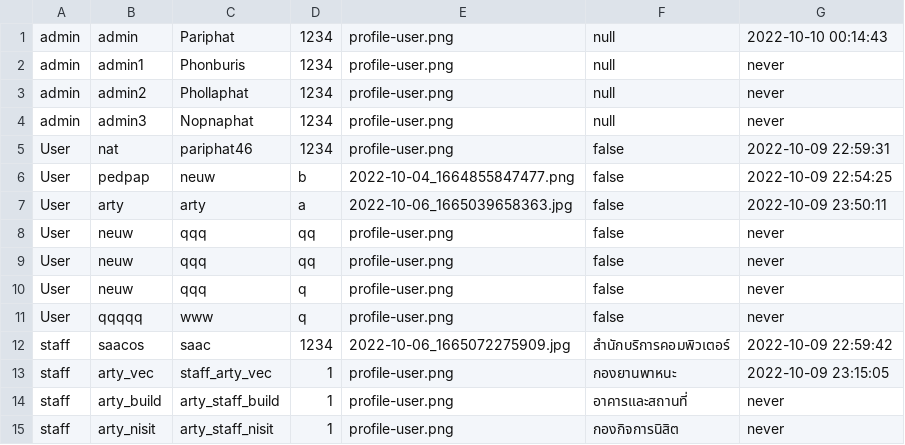
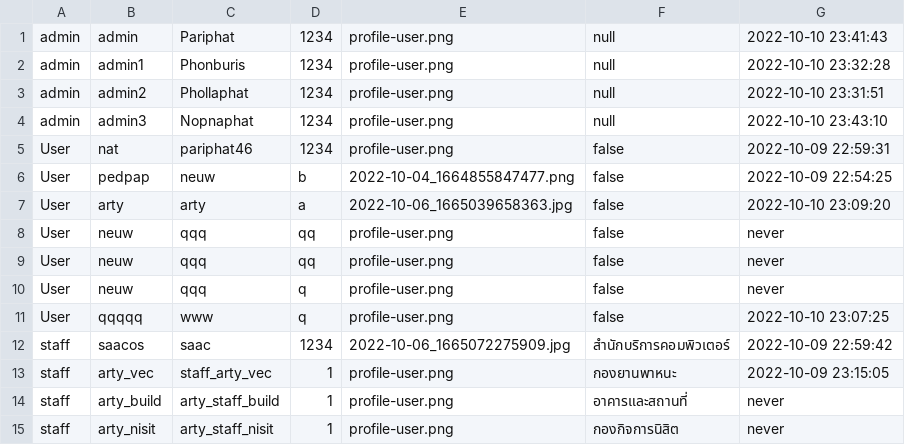
Before and after one commit to Pariphatt/Project_Ku_traffy-fondue, a CSV file: assets/accounts.csv, drawn as a sheet.

```diff
--- a/assets/accounts.csv
+++ b/assets/accounts.csv
@@ -1,8 +1,8 @@
-admin,admin,Pariphat,1234,profile-user.png,null,2022-10-10 00:14:43
-admin,admin1,Phonburis,1234,profile-user.png,null,never
-admin,admin2,Phollaphat,1234,profile-user.png,null,never
-admin,admin3,Nopnaphat,1234,profile-user.png,null,never
+admin,admin,Pariphat,1234,profile-user.png,null,2022-10-10 23:41:43
+admin,admin1,Phonburis,1234,profile-user.png,null,2022-10-10 23:32:28
+admin,admin2,Phollaphat,1234,profile-user.png,null,2022-10-10 23:31:51
+admin,admin3,Nopnaphat,1234,profile-user.png,null,2022-10-10 23:43:10
 User,nat,pariphat46,1234,profile-user.png,false,2022-10-09 22:59:31
 User,pedpap,neuw,b,2022-10-04_1664855847477.png,false,2022-10-09 22:54:25
-User,arty,arty,a,2022-10-06_1665039658363.jpg,false,2022-10-09 23:50:11
+User,arty,arty,a,2022-10-06_1665039658363.jpg,false,2022-10-10 23:09:20
 User,neuw,qqq,qq,profile-user.png,false,never
@@ -10,3 +10,3 @@ User,neuw,qqq,qq,profile-user.png,false,never
 User,neuw,qqq,q,profile-user.png,false,never
-User,qqqqq,www,q,profile-user.png,false,never
+User,qqqqq,www,q,profile-user.png,false,2022-10-10 23:07:25
 staff,saacos,saac,1234,2022-10-06_1665072275909.jpg,สำนักบริการคอมพิวเตอร์,2022-10-09 22:59:42
```
Also changed, not shown: assets/log.csv, 2 other files.
